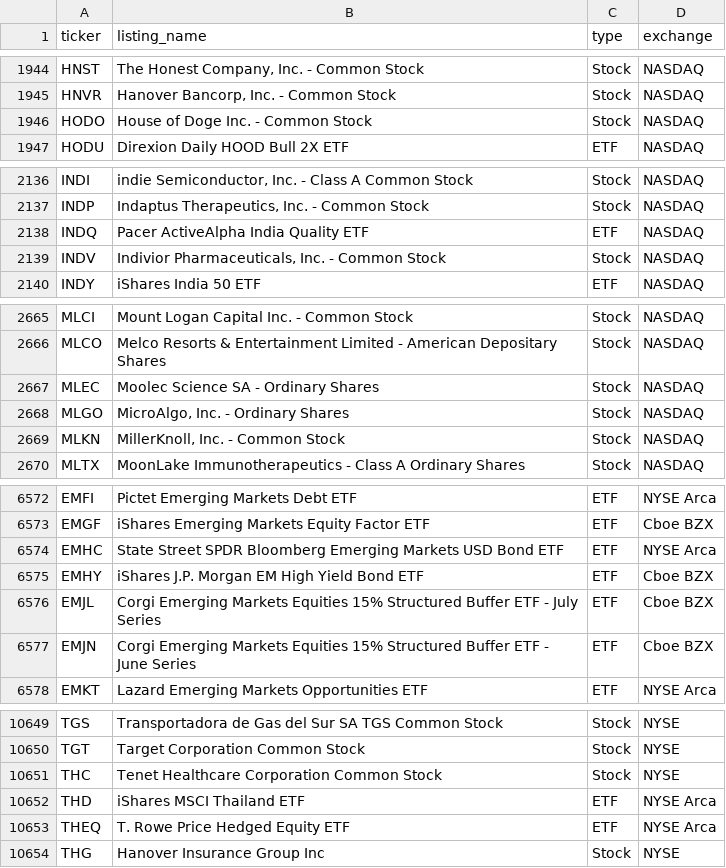
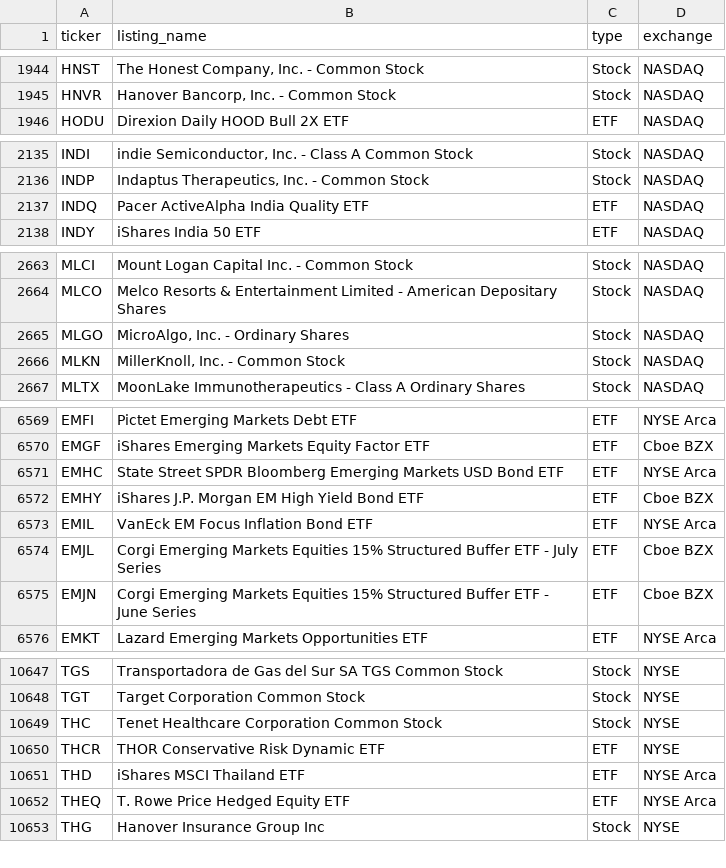
Before and after one commit to tayyabkamal7/Sharia-Stock-Screener, a CSV file: data/universe.csv, drawn as a sheet; only a part is shown, gaps mark what is left out; the diff covers the shown part only.

```diff
--- a/data/universe.csv
+++ b/data/universe.csv
@@ -1945,3 +1945,2 @@ HNST,"The Honest Company, Inc. - Common Stock",Stock,NASDAQ
 HNVR,"Hanover Bancorp, Inc. - Common Stock",Stock,NASDAQ
-HODO,House of Doge Inc. - Common Stock,Stock,NASDAQ
 HODU,Direxion Daily HOOD Bull 2X ETF,ETF,NASDAQ
@@ -2138,3 +2137,2 @@ INDP,"Indaptus Therapeutics, Inc. - Common Stock",Stock,NASDAQ
 INDQ,Pacer ActiveAlpha India Quality ETF,ETF,NASDAQ
-INDV,"Indivior Pharmaceuticals, Inc.  - Common Stock",Stock,NASDAQ
 INDY,iShares India 50 ETF,ETF,NASDAQ
@@ -2666,3 +2664,2 @@ MLCI,Mount Logan Capital Inc. - Common Stock,Stock,NASDAQ
 MLCO,Melco Resorts & Entertainment Limited - American Depositary Shares ,Stock,NASDAQ
-MLEC,Moolec Science SA - Ordinary Shares,Stock,NASDAQ
 MLGO,"MicroAlgo, Inc. - Ordinary Shares",Stock,NASDAQ
@@ -6575,2 +6572,3 @@ EMHC,State Street SPDR Bloomberg Emerging Markets USD Bond ETF,ETF,NYSE Arca
 EMHY,iShares J.P. Morgan EM High Yield Bond ETF,ETF,Cboe BZX
+EMIL,VanEck EM Focus Inflation Bond ETF,ETF,NYSE Arca
 EMJL,Corgi Emerging Markets Equities 15% Structured Buffer ETF - July Series,ETF,Cboe BZX
@@ -10651,2 +10649,3 @@ TGT,Target Corporation Common Stock,Stock,NYSE
 THC,Tenet Healthcare Corporation Common Stock,Stock,NYSE
+THCR,THOR Conservative Risk Dynamic ETF,ETF,NYSE
 THD,iShares MSCI Thailand ETF,ETF,NYSE Arca
```
Also changed, not shown: 1 added row and 1 edited cell elsewhere in this file, data/prices.csv, 4 other files.
